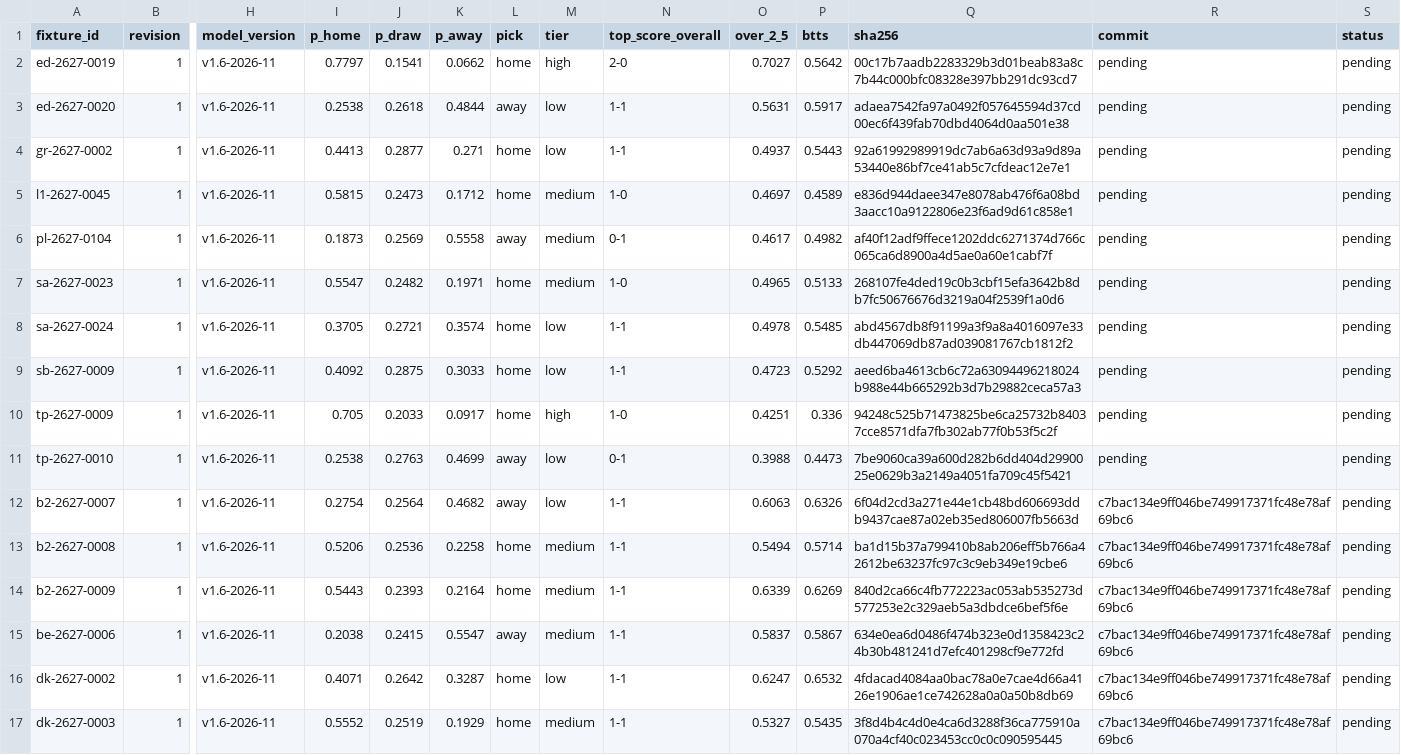
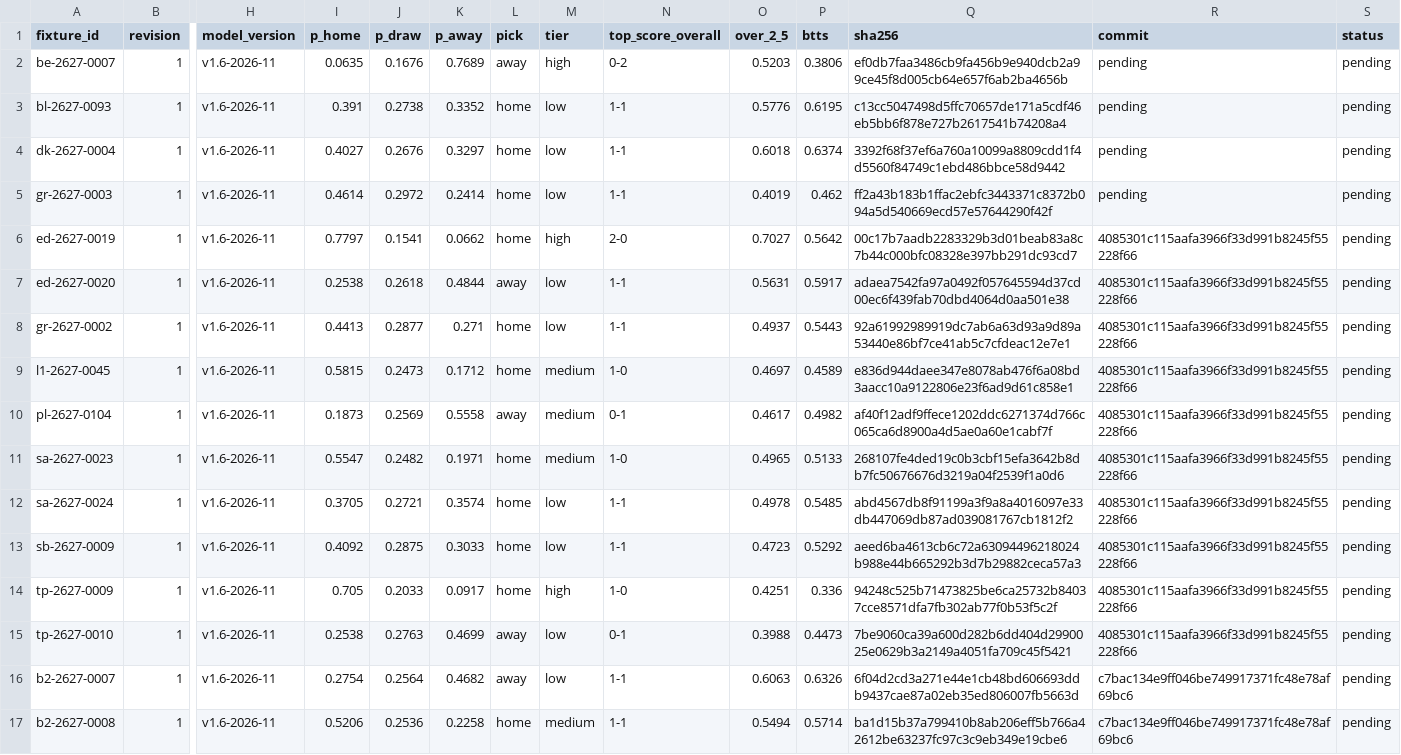
Before and after one commit to thetouchlineatlas-com/ledger, a CSV file: ledger.csv, drawn as a sheet; only a part is shown, gaps mark what is left out; the shorter side is filled out with more unchanged rows; addresses are those after the commit; rows hold the shown columns only; the diff covers the shown part only; the diff names each change by its address in the sheet, - before the commit and + after, or states it on an @@ line.

Commit message:
Ledger 2026-11-21T15:08:43Z

```diff
--- a/ledger.csv
+++ b/ledger.csv
+row 2: be-2627-0007 | 1 | v1.6-2026-11 | 0.0635 | 0.1676 | 0.7689 | away | high | 0-2 | 0.5203 | 0.3806 | ef0db7faa3486cb9fa456b9e940dcb2a99ce45f8d005cb64e657f6ab2ba4656b | pending | pending
+row 3: bl-2627-0093 | 1 | v1.6-2026-11 | 0.391 | 0.2738 | 0.3352 | home | low | 1-1 | 0.5776 | 0.6195 | c13cc5047498d5ffc70657de171a5cdf46eb5bb6f878e727b2617541b74208a4 | pending | pending
+row 4: dk-2627-0004 | 1 | v1.6-2026-11 | 0.4027 | 0.2676 | 0.3297 | home | low | 1-1 | 0.6018 | 0.6374 | 3392f68f37ef6a760a10099a8809cdd1f4d5560f84749c1ebd486bbce58d9442 | pending | pending
+row 5: gr-2627-0003 | 1 | v1.6-2026-11 | 0.4614 | 0.2972 | 0.2414 | home | low | 1-1 | 0.4019 | 0.462 | ff2a43b183b1ffac2ebfc3443371c8372b094a5d540669ecd57e57644290f42f | pending | pending
-R6:R15 (commit): pending
+R6:R15 (commit): 4085301c115aafa3966f33d991b8245f55228f66
```
Also changed, not shown: 31 edited cells elsewhere in this file, 6 other files.
